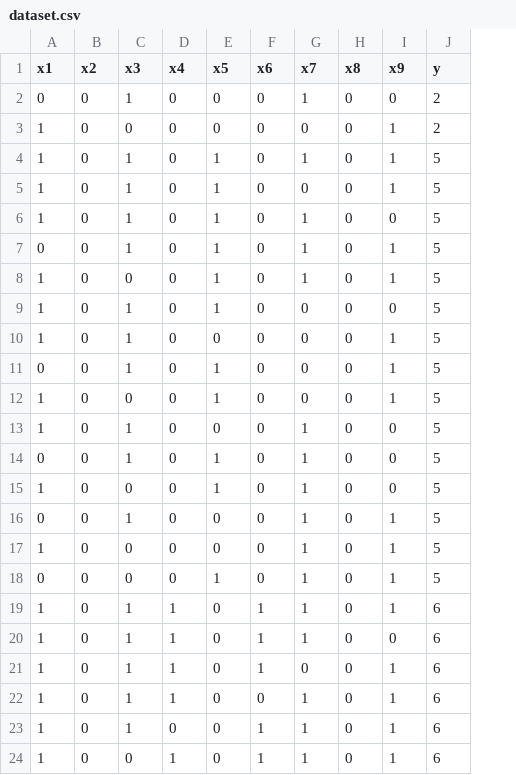
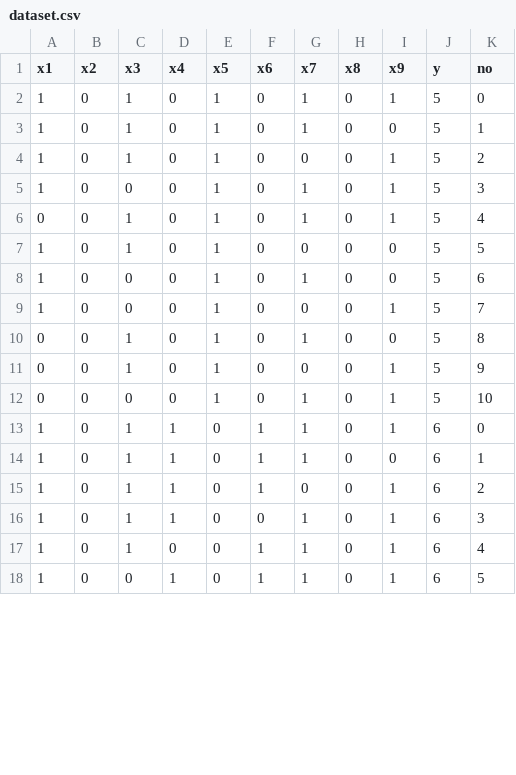
Before and after one commit to AyumiizZ/zeabus2018, a CSV file: zeabus_vision/src/shoot_craps/dataset.csv, drawn as a sheet; only a part is shown; removed rows and columns are numbered as before the commit, all else as after; the diff covers the shown part only; the diff names each change by its address in the sheet, - before the commit and + after, or states it on an @@ line.

Commit message:
change pattern

```diff
--- a/zeabus_vision/src/shoot_craps/dataset.csv
+++ b/zeabus_vision/src/shoot_craps/dataset.csv
+column K (no), row 2: 0; row 4: 2; rows 6-7: 4 | 5; row 9: 7; rows 11-18: 9 | 10 | 0 | 1 | 2 | 3 | 4 | 5
-row 2: 0 | 0 | 1 | 0 | 0 | 0 | 1 | 0 | 0 | 2
-row 3: 1 | 0 | 0 | 0 | 0 | 0 | 0 | 0 | 1 | 2
@@ row 6 moved to row 3: 1 @@
@@ row 8 moved to row 5: 1 @@
@@ row 15 moved to row 8: 1 @@
-C9 (x3): 1
+C9 (x3): 0
-E9 (x5): 0
+E9 (x5): 1
@@ row 14 moved to row 10: 0 @@
-row 12: 1 | 0 | 0 | 0 | 1 | 0 | 0 | 0 | 1 | 5
-row 13: 1 | 0 | 1 | 0 | 0 | 0 | 1 | 0 | 0 | 5
-row 16: 0 | 0 | 1 | 0 | 0 | 0 | 1 | 0 | 1 | 5
-row 17: 1 | 0 | 0 | 0 | 0 | 0 | 1 | 0 | 1 | 5
```
Also changed, not shown: 10 moved rows elsewhere in this file.
